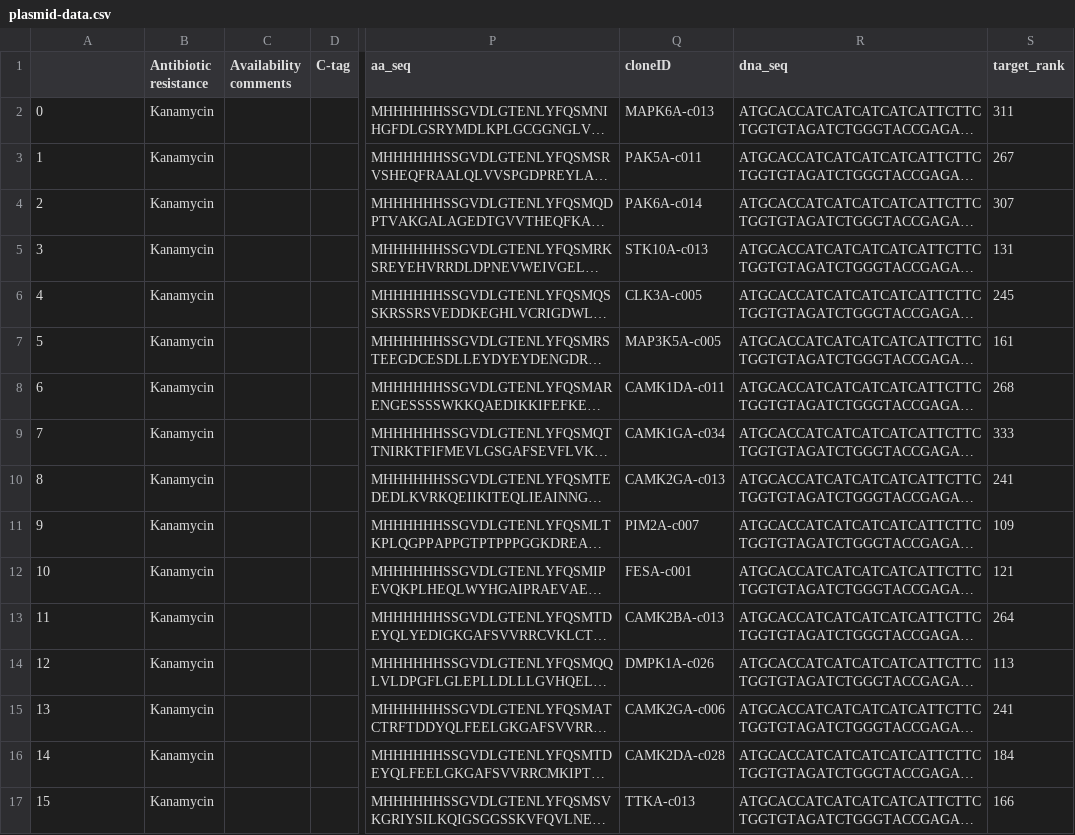
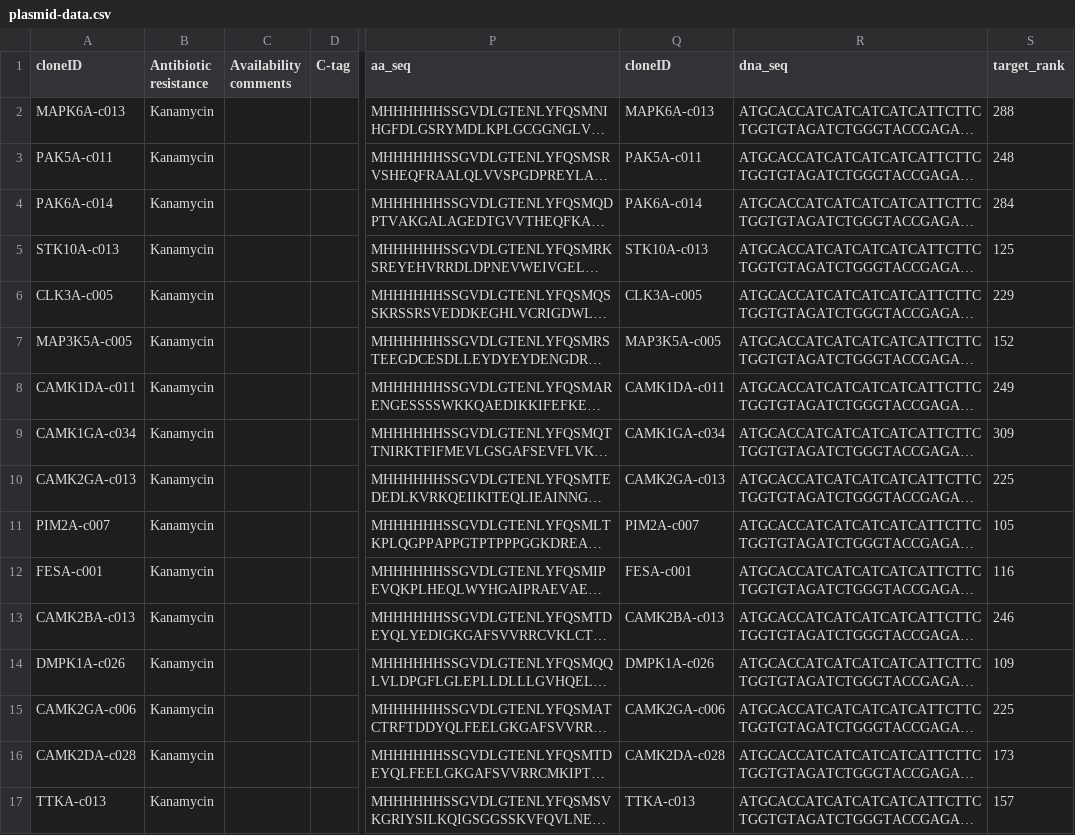
Before and after one commit to choderalab/kinome-data, a CSV file: plasmids/SGC/Oxford_SGC_Clones/plasmid-data.csv, drawn as a sheet; only a part is shown, gaps mark what is left out; long unchanged cells end in …; the diff covers the shown part only; the diff names each change by its address in the sheet, - before the commit and + after, or states it on an @@ line.

Commit message:
Updates to PDB construct selection and plasmid lib analysis.

```diff
--- a/plasmids/SGC/Oxford_SGC_Clones/plasmid-data.csv
+++ b/plasmids/SGC/Oxford_SGC_Clones/plasmid-data.csv
-A1: (empty)
+A1: cloneID
-A2 (cloneID): 0
+A2 (cloneID): MAPK6A-c013
-S2 (target_rank): 311
+S2 (target_rank): 288
-A3 (cloneID): 1
+A3 (cloneID): PAK5A-c011
-S3 (target_rank): 267
+S3 (target_rank): 248
-A4 (cloneID): 2
+A4 (cloneID): PAK6A-c014
-S4 (target_rank): 307
+S4 (target_rank): 284
-A5 (cloneID): 3
+A5 (cloneID): STK10A-c013
-S5 (target_rank): 131
+S5 (target_rank): 125
-A6 (cloneID): 4
+A6 (cloneID): CLK3A-c005
-S6 (target_rank): 245
+S6 (target_rank): 229
-A7 (cloneID): 5
+A7 (cloneID): MAP3K5A-c005
-S7 (target_rank): 161
+S7 (target_rank): 152
-A8 (cloneID): 6
+A8 (cloneID): CAMK1DA-c011
-S8 (target_rank): 268
+S8 (target_rank): 249
-A9 (cloneID): 7
+A9 (cloneID): CAMK1GA-c034
-S9 (target_rank): 333
+S9 (target_rank): 309
-A10 (cloneID): 8
+A10 (cloneID): CAMK2GA-c013
-S10 (target_rank): 241
+S10 (target_rank): 225
-A11 (cloneID): 9
+A11 (cloneID): PIM2A-c007
-S11 (target_rank): 109
+S11 (target_rank): 105
-A12 (cloneID): 10
+A12 (cloneID): FESA-c001
-S12 (target_rank): 121
+S12 (target_rank): 116
-A13 (cloneID): 11
+A13 (cloneID): CAMK2BA-c013
-S13 (target_rank): 264
+S13 (target_rank): 246
-A14 (cloneID): 12
+A14 (cloneID): DMPK1A-c026
-S14 (target_rank): 113
+S14 (target_rank): 109
-A15 (cloneID): 13
+A15 (cloneID): CAMK2GA-c006
-S15 (target_rank): 241
+S15 (target_rank): 225
-A16 (cloneID): 14
+A16 (cloneID): CAMK2DA-c028
-S16 (target_rank): 184
+S16 (target_rank): 173
-A17 (cloneID): 15
+A17 (cloneID): TTKA-c013
-S17 (target_rank): 166
+S17 (target_rank): 157
```
Also changed, not shown: 121 edited cells elsewhere in this file, 8 other files.
